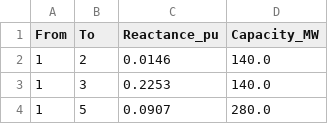
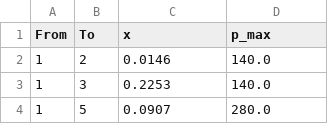
Before and after one commit to BenjaminStoeckl/Workshop, a CSV file: lines.csv, drawn as a sheet; only a part is shown.

Commit message:
Adapt column naming.

```diff
--- a/lines.csv
+++ b/lines.csv
@@ -1,2 +1,2 @@
-From,To,Reactance_pu,Capacity_MW
+From,To,x,p_max
 1,2,0.0146,140.0
```
